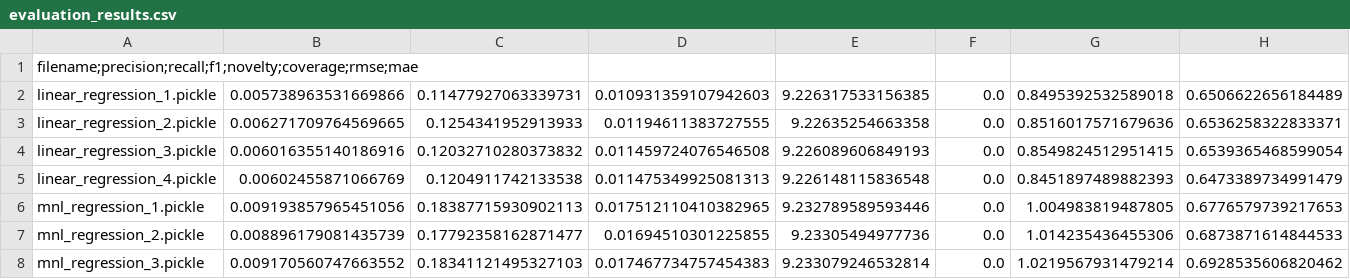
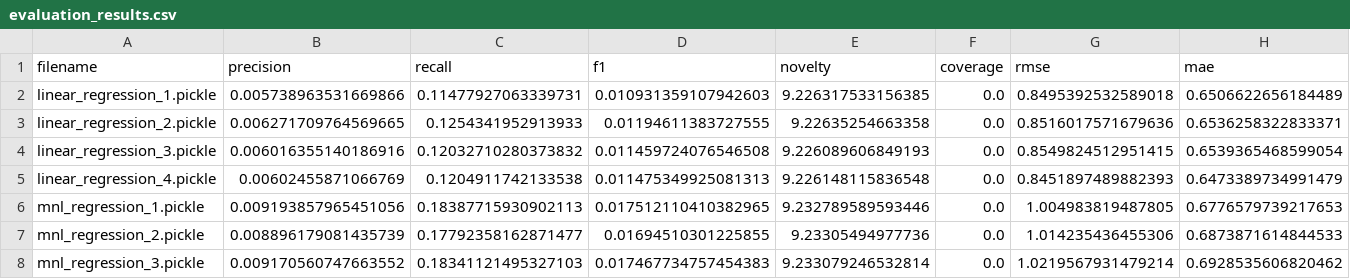
Before and after one commit to Z4jo/RS-systems, a CSV file: src/cross_validation/evaluation_results.csv, drawn as a sheet; only a part is shown.

Commit message:
precision recall repaired

```diff
--- a/src/cross_validation/evaluation_results.csv
+++ b/src/cross_validation/evaluation_results.csv
@@ -1,2 +1,2 @@
-"filename;precision;recall;f1;novelty;coverage;rmse;mae"
+filename,precision,recall,f1,novelty,coverage,rmse,mae
 linear_regression_1.pickle,0.005738963531669866,0.11477927063339731,0.010931359107942603,9.226317533156385,0.0,0.8495392532589018,0.6506622656184489
```
Also changed, not shown: 4 other files.
